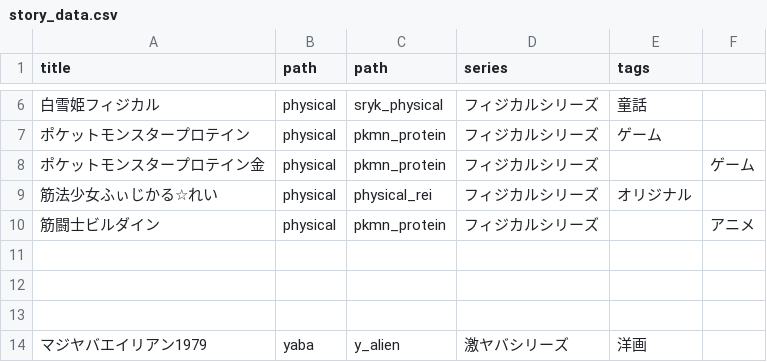
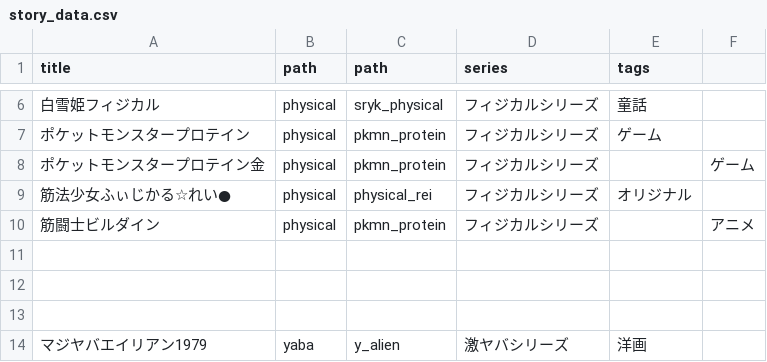
Before and after one commit to LionTensyu/shirukotonokairaku, a CSV file: story_data.csv, drawn as a sheet; only a part is shown, gaps mark what is left out; the diff names each change by its address in the sheet, - before the commit and + after, or states it on an @@ line.

```diff
--- a/story_data.csv
+++ b/story_data.csv
-A9 (title): 筋法少女ふぃじかる☆れい
+A9 (title): 筋法少女ふぃじかる☆れい●
```
Also changed, not shown: 1 other file.
